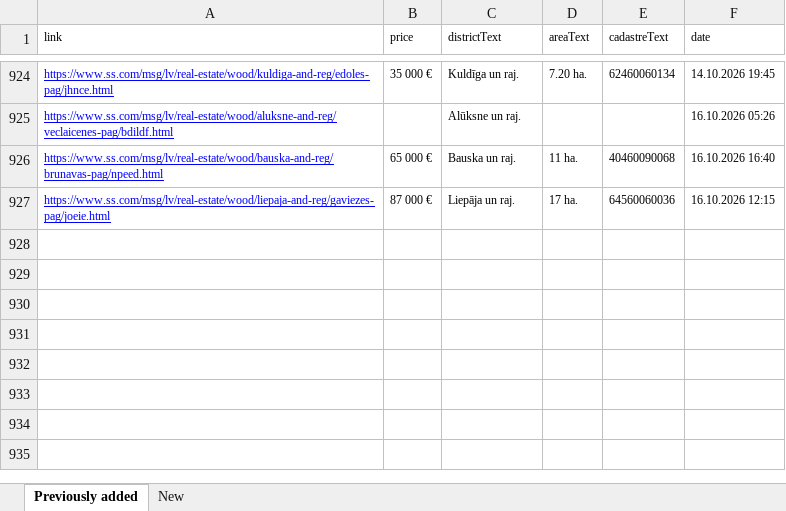
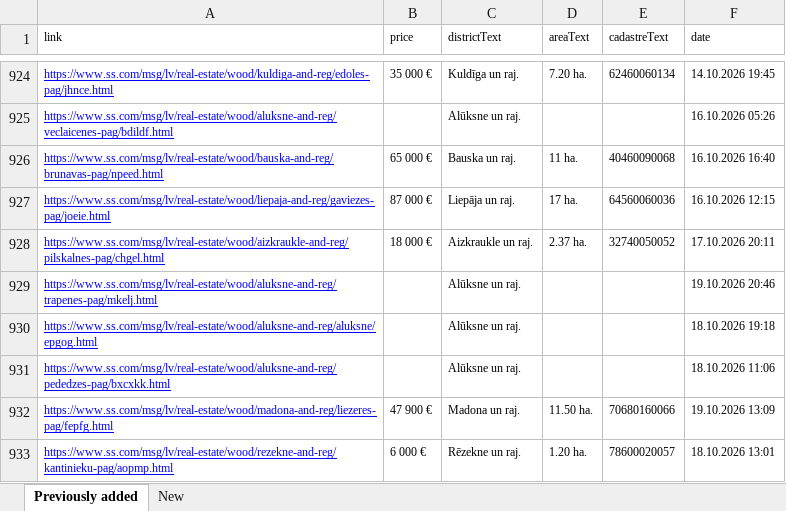
Before and after one commit to Martins-K/forest_land_scraper, an Excel workbook: forests-scraped.xlsx, sheet Previously added, drawn as a sheet; only a part is shown, gaps mark what is left out; values as stored, in another font and other column widths than the file's, no borders; the diff names each change by its address in the sheet, - before the commit and + after, or states it on an @@ line.

```diff
--- a/forests-scraped.xlsx (sheet Previously added)
+++ b/forests-scraped.xlsx (sheet Previously added)
+row 928: https://www.ss.com/msg/lv/real-estate/wood/aizkraukle-and-reg/pilskalnes-pag/chgel.html | 18 000 € | Aizkraukle un raj. | 2.37 ha. | 32740050052 | 17.10.2026 20:11
+row 929: https://www.ss.com/msg/lv/real-estate/wood/aluksne-and-reg/trapenes-pag/mkelj.html |  | Alūksne un raj. |  |  | 19.10.2026 20:46
+row 930: https://www.ss.com/msg/lv/real-estate/wood/aluksne-and-reg/aluksne/epgog.html |  | Alūksne un raj. |  |  | 18.10.2026 19:18
+row 931: https://www.ss.com/msg/lv/real-estate/wood/aluksne-and-reg/pededzes-pag/bxcxkk.html |  | Alūksne un raj. |  |  | 18.10.2026 11:06
+row 932: https://www.ss.com/msg/lv/real-estate/wood/madona-and-reg/liezeres-pag/fepfg.html | 47 900 € | Madona un raj. | 11.50 ha. | 70680160066 | 19.10.2026 13:09
+row 933: https://www.ss.com/msg/lv/real-estate/wood/rezekne-and-reg/kantinieku-pag/aopmp.html | 6 000 € | Rēzekne un raj. | 1.20 ha. | 78600020057 | 18.10.2026 13:01
```
Also changed, not shown: sheet New.
